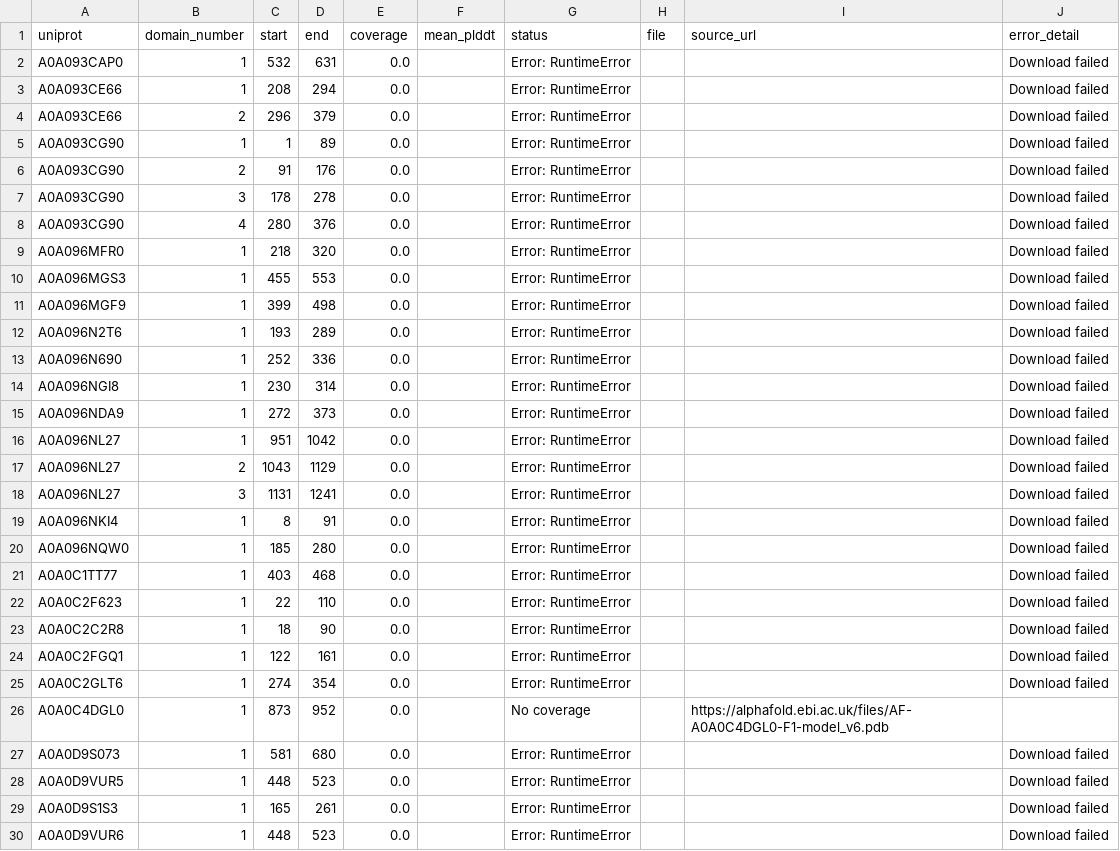
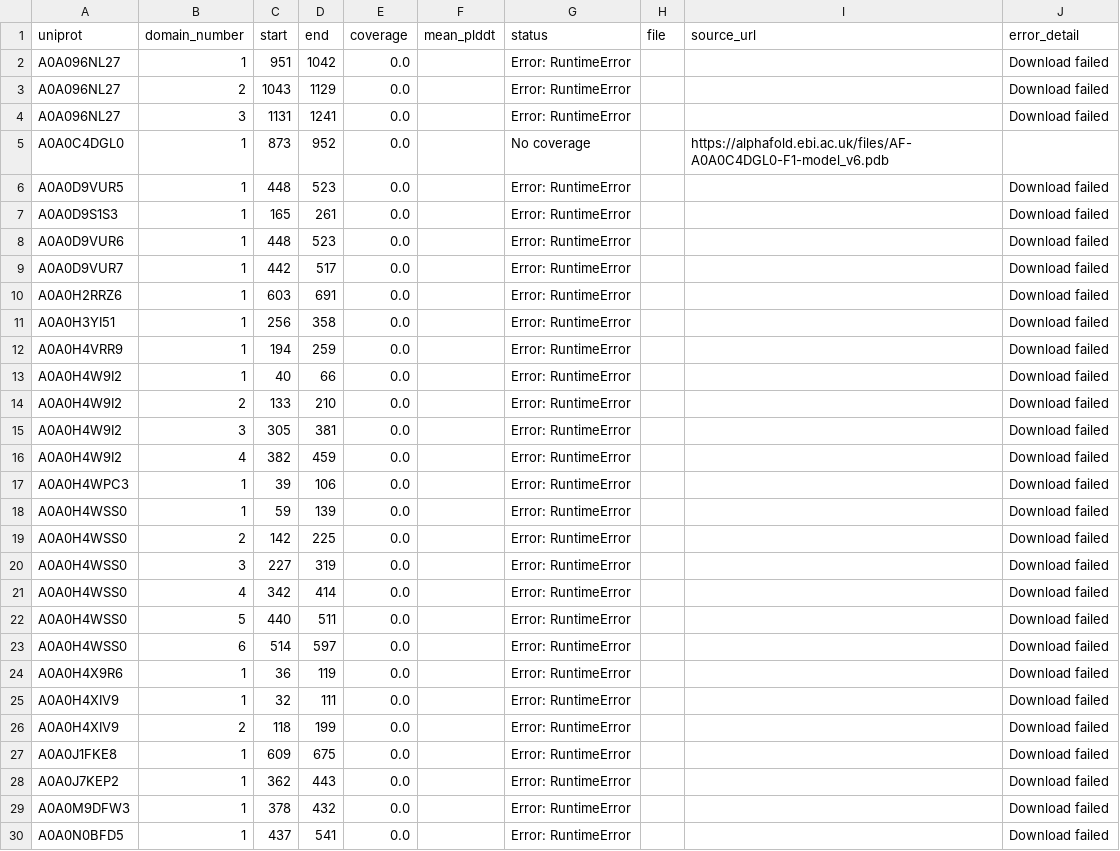
Before and after one commit to NephVar/IPT, a CSV file: metadata/IPT_AlphaFold_errors.csv, drawn as a sheet; only a part is shown; the shorter side is filled out with more unchanged rows.

```diff
--- a/metadata/IPT_AlphaFold_errors.csv
+++ b/metadata/IPT_AlphaFold_errors.csv
@@ -1,16 +1,2 @@
 uniprot,domain_number,start,end,coverage,mean_plddt,status,file,source_url,error_detail
-A0A093CAP0,1,532,631,0.0,,Error: RuntimeError,,,Download failed
-A0A093CE66,1,208,294,0.0,,Error: RuntimeError,,,Download failed
-A0A093CE66,2,296,379,0.0,,Error: RuntimeError,,,Download failed
-A0A093CG90,1,1,89,0.0,,Error: RuntimeError,,,Download failed
-A0A093CG90,2,91,176,0.0,,Error: RuntimeError,,,Download failed
-A0A093CG90,3,178,278,0.0,,Error: RuntimeError,,,Download failed
-A0A093CG90,4,280,376,0.0,,Error: RuntimeError,,,Download failed
-A0A096MFR0,1,218,320,0.0,,Error: RuntimeError,,,Download failed
-A0A096MGS3,1,455,553,0.0,,Error: RuntimeError,,,Download failed
-A0A096MGF9,1,399,498,0.0,,Error: RuntimeError,,,Download failed
-A0A096N2T6,1,193,289,0.0,,Error: RuntimeError,,,Download failed
-A0A096N690,1,252,336,0.0,,Error: RuntimeError,,,Download failed
-A0A096NGI8,1,230,314,0.0,,Error: RuntimeError,,,Download failed
-A0A096NDA9,1,272,373,0.0,,Error: RuntimeError,,,Download failed
 A0A096NL27,1,951,1042,0.0,,Error: RuntimeError,,,Download failed
@@ -18,11 +4,3 @@ A0A096NL27,2,1043,1129,0.0,,Error: RuntimeError,,,Download failed
 A0A096NL27,3,1131,1241,0.0,,Error: RuntimeError,,,Download failed
-A0A096NKI4,1,8,91,0.0,,Error: RuntimeError,,,Download failed
-A0A096NQW0,1,185,280,0.0,,Error: RuntimeError,,,Download failed
-A0A0C1TT77,1,403,468,0.0,,Error: RuntimeError,,,Download failed
-A0A0C2F623,1,22,110,0.0,,Error: RuntimeError,,,Download failed
-A0A0C2C2R8,1,18,90,0.0,,Error: RuntimeError,,,Download failed
-A0A0C2FGQ1,1,122,161,0.0,,Error: RuntimeError,,,Download failed
-A0A0C2GLT6,1,274,354,0.0,,Error: RuntimeError,,,Download failed
 A0A0C4DGL0,1,873,952,0.0,,No coverage,,https://alphafold.ebi.ac.uk/files/AF-A0A0C4DGL0-F1-model_v6.pdb,
-A0A0D9S073,1,581,680,0.0,,Error: RuntimeError,,,Download failed
 A0A0D9VUR5,1,448,523,0.0,,Error: RuntimeError,,,Download failed
```
Also changed, not shown: metadata/IPT_AlphaFold_recovery_attempts.csv, 24 other files.
